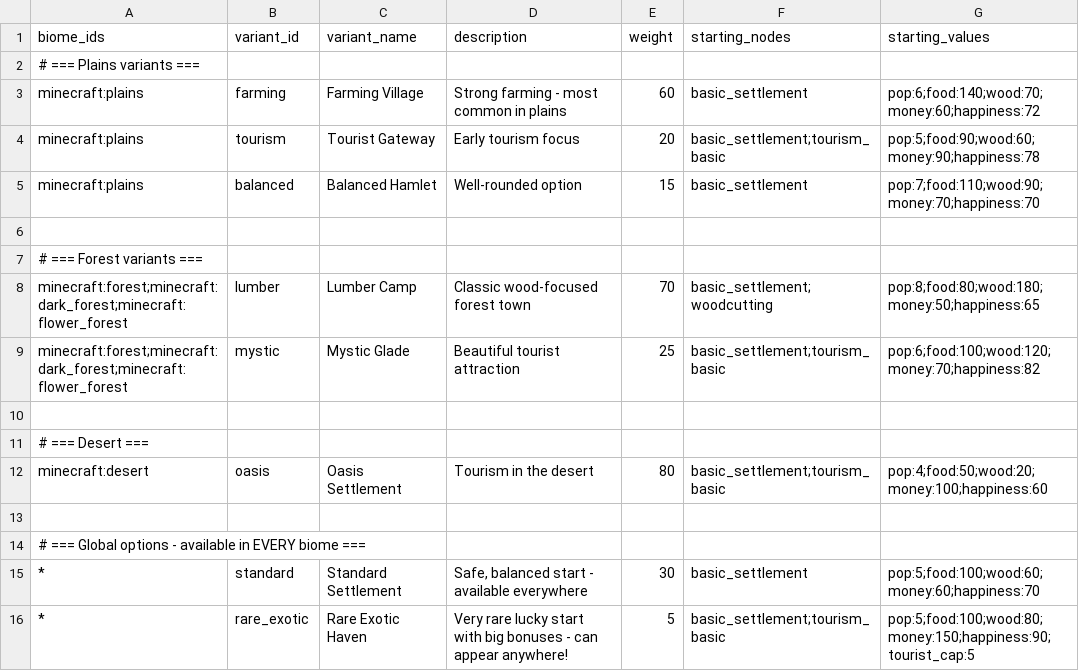
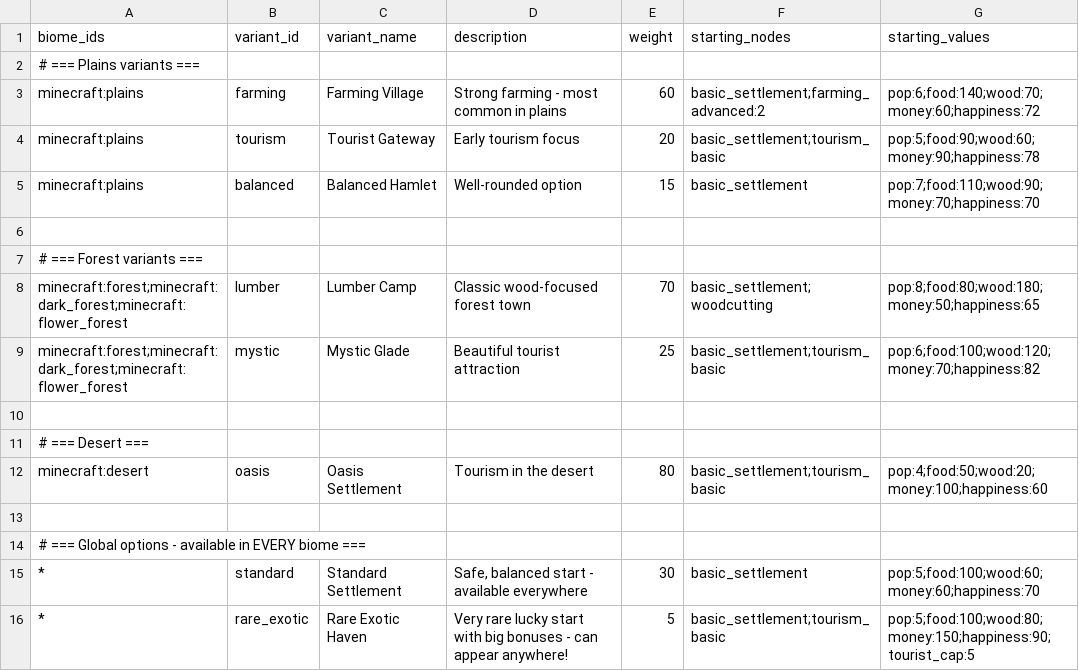
Before and after one commit to Quackers29/BusinessCraft, a CSV file: forge/run/config/businesscraft/biomes.csv, drawn as a sheet.

Commit message:
Updated recursive upgrades for biome starting

```diff
--- a/forge/run/config/businesscraft/biomes.csv
+++ b/forge/run/config/businesscraft/biomes.csv
@@ -2,3 +2,3 @@ biome_ids,variant_id,variant_name,description,weight,starting_nodes,starting_val
 # === Plains variants ===
-minecraft:plains,farming,Farming Village,"Strong farming - most common in plains",60,basic_settlement,pop:6;food:140;wood:70;money:60;happiness:72
+minecraft:plains,farming,Farming Village,"Strong farming - most common in plains",60,basic_settlement;farming_advanced:2,pop:6;food:140;wood:70;money:60;happiness:72
 minecraft:plains,tourism,Tourist Gateway,"Early tourism focus",20,basic_settlement;tourism_basic,pop:5;food:90;wood:60;money:90;happiness:78
```
Also changed, not shown: 1 other file.
